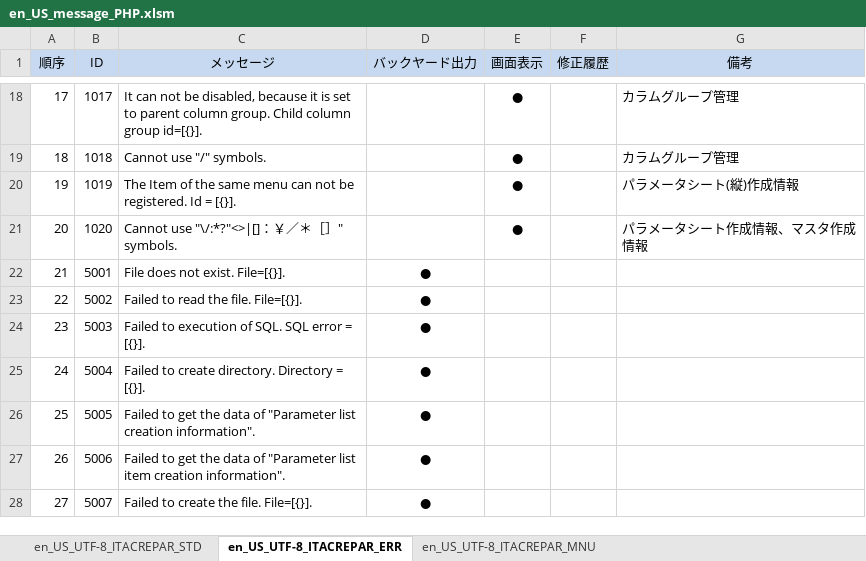
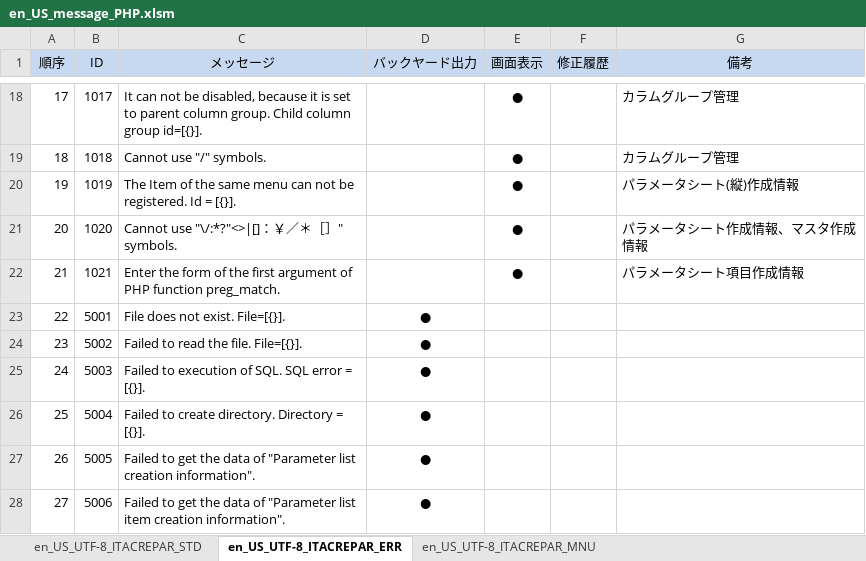
Before and after one commit to astroll/it-automation, an Excel workbook: ky_message_seeds/create_param_menu/en_US_message_PHP.xlsm, sheet en_US_UTF-8_ITACREPAR_ERR, drawn as a sheet; only a part is shown, gaps mark what is left out; the shorter side is filled out with more unchanged rows; values as stored, in another font and other column widths than the file's, no borders; addresses are those after the commit; the diff names each change by its address in the sheet, - before the commit and + after, or states it on an @@ line.

Commit message:
2019/06/12 14:06:46

```diff
--- a/ky_message_seeds/create_param_menu/en_US_message_PHP.xlsm (sheet en_US_UTF-8_ITACREPAR_ERR)
+++ b/ky_message_seeds/create_param_menu/en_US_message_PHP.xlsm (sheet en_US_UTF-8_ITACREPAR_ERR)
+row 22: 21 | 1021 | Enter the form of the first argument of PHP function preg_match. |  | ● |  | パラメータシート項目作成情報
@@ column A (順序) renumbered from row 23 down @@
```
